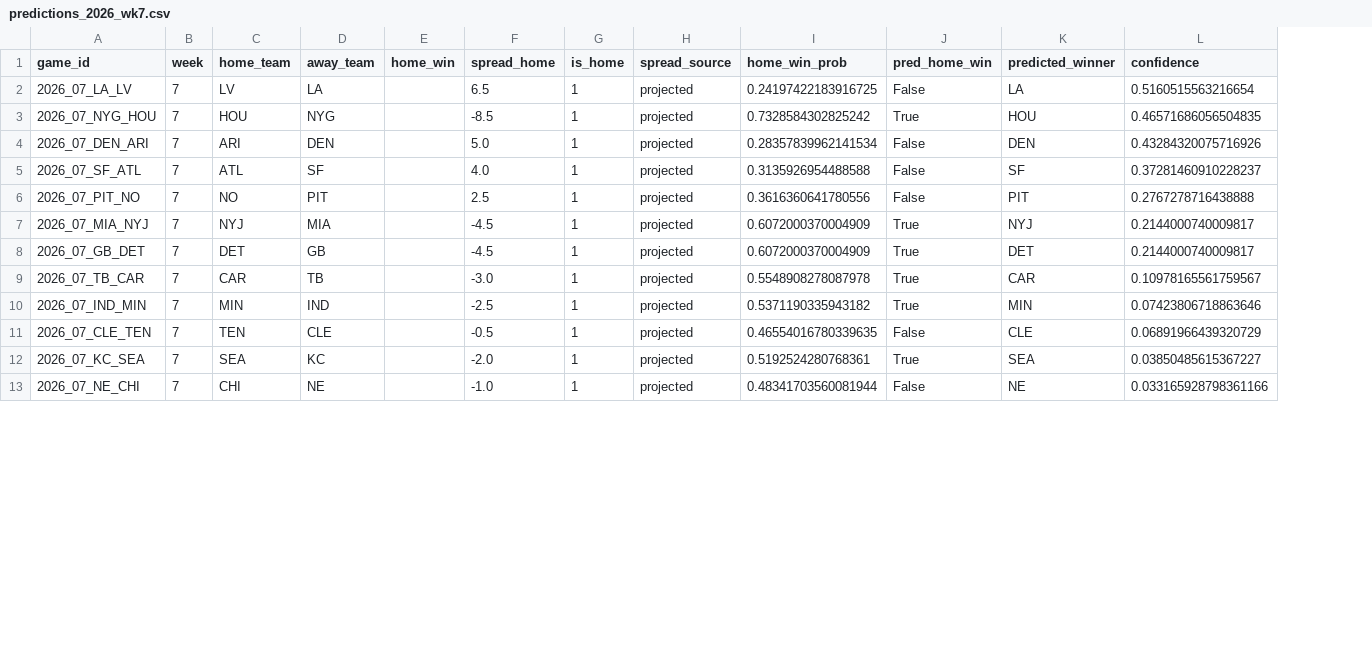
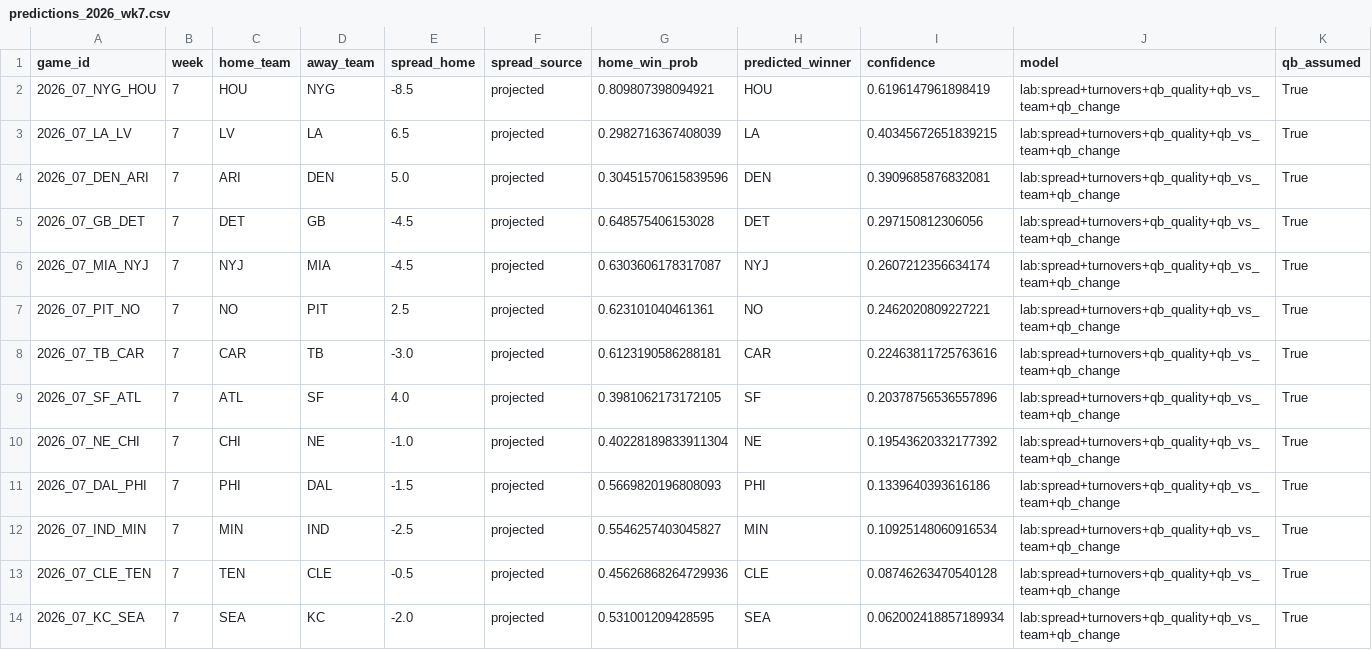
Before and after one commit to alexmekhail/NFLResultPredictor, a CSV file: Season26/data/processed/predictions_2026_wk7.csv, drawn as a sheet; only a part is shown; removed rows and columns are numbered as before the commit, all else as after; the diff covers the shown part only; the diff names each change by its address in the sheet, - before the commit and + after, or states it on an @@ line.

```diff
--- a/Season26/data/processed/predictions_2026_wk7.csv
+++ b/Season26/data/processed/predictions_2026_wk7.csv
-column E (home_win), empty
-column G (is_home), rows 3-4: 1 | 1; rows 8-12: all 1
-column J (pred_home_win), rows 3-4: True | False; rows 8-12: True | True | True | False | True
+column J (model), row 2: lab:spread+turnovers+qb_quality+qb_vs_team+qb_change; rows 4-5: lab:spread+turnovers+qb_quality+qb_vs_team+qb_change | lab:spread+turnovers+qb_quality+qb_vs_team+qb_change; row 8: lab:spread+turnovers+qb_quality+qb_vs_team+qb_change; rows 12-14: all lab:spread+turnovers+qb_quality+qb_vs_team+qb_change
+column K (qb_assumed), row 2: True; rows 4-5: True | True; row 8: True; rows 12-14: all True
-row 2: 2026_07_LA_LV | 7 | LV | LA |  | 6.5 | 1 | projected | 0.24197422183916725 | False | LA | 0.5160515563216654
-G2 (home_win_prob): 0.7328584302825242
+G2 (home_win_prob): 0.809807398094921
-I2 (confidence): 0.46571686056504835
+I2 (confidence): 0.6196147961898419
+row 3: 2026_07_LA_LV | 7 | LV | LA | 6.5 | projected | 0.2982716367408039 | LA | 0.40345672651839215 | lab:spread+turnovers+qb_quality+qb_vs_team+qb_change | True
-G4 (home_win_prob): 0.28357839962141534
+G4 (home_win_prob): 0.30451570615839596
-I4 (confidence): 0.43284320075716926
+I4 (confidence): 0.3909685876832081
-row 5: 2026_07_SF_ATL | 7 | ATL | SF |  | 4.0 | 1 | projected | 0.3135926954488588 | False | SF | 0.37281460910228237
-row 6: 2026_07_PIT_NO | 7 | NO | PIT |  | 2.5 | 1 | projected | 0.3616360641780556 | False | PIT | 0.2767278716438888
-row 7: 2026_07_MIA_NYJ | 7 | NYJ | MIA |  | -4.5 | 1 | projected | 0.6072000370004909 | True | NYJ | 0.2144000740009817
-G5 (home_win_prob): 0.6072000370004909
+G5 (home_win_prob): 0.648575406153028
-I5 (confidence): 0.2144000740009817
+I5 (confidence): 0.297150812306056
+row 6: 2026_07_MIA_NYJ | 7 | NYJ | MIA | -4.5 | projected | 0.6303606178317087 | NYJ | 0.2607212356634174 | lab:spread+turnovers+qb_quality+qb_vs_team+qb_change | True
+row 7: 2026_07_PIT_NO | 7 | NO | PIT | 2.5 | projected | 0.623101040461361 | NO | 0.2462020809227221 | lab:spread+turnovers+qb_quality+qb_vs_team+qb_change | True
-G8 (home_win_prob): 0.5548908278087978
+G8 (home_win_prob): 0.6123190586288181
-I8 (confidence): 0.10978165561759567
+I8 (confidence): 0.22463811725763616
+row 9: 2026_07_SF_ATL | 7 | ATL | SF | 4.0 | projected | 0.3981062173172105 | SF | 0.20378756536557896 | lab:spread+turnovers+qb_quality+qb_vs_team+qb_change | True
+row 10: 2026_07_NE_CHI | 7 | CHI | NE | -1.0 | projected | 0.40228189833911304 | NE | 0.19543620332177392 | lab:spread+turnovers+qb_quality+qb_vs_team+qb_change | True
+row 11: 2026_07_DAL_PHI | 7 | PHI | DAL | -1.5 | projected | 0.5669820196808093 | PHI | 0.1339640393616186 | lab:spread+turnovers+qb_quality+qb_vs_team+qb_change | True
-G12 (home_win_prob): 0.5371190335943182
+G12 (home_win_prob): 0.5546257403045827
-I12 (confidence): 0.07423806718863646
+I12 (confidence): 0.10925148060916534
-G13 (home_win_prob): 0.46554016780339635
+G13 (home_win_prob): 0.45626868264729936
-I13 (confidence): 0.06891966439320729
+I13 (confidence): 0.08746263470540128
-G14 (home_win_prob): 0.5192524280768361
+G14 (home_win_prob): 0.531001209428595
-I14 (confidence): 0.03850485615367227
+I14 (confidence): 0.062002418857189934
-row 13: 2026_07_NE_CHI | 7 | CHI | NE |  | -1.0 | 1 | projected | 0.48341703560081944 | False | NE | 0.033165928798361166
```
Also changed, not shown: 1 removed row and 3 edited cells elsewhere in this file, Season26/data/processed/predictions_2026_wk6.csv, Season26/data/processed/predictions_2026_wk8.csv, 11 other files.
